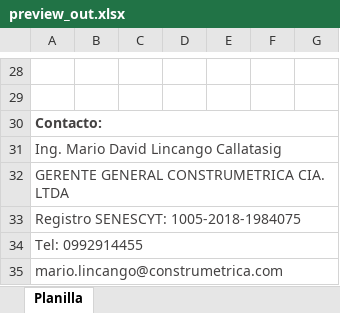
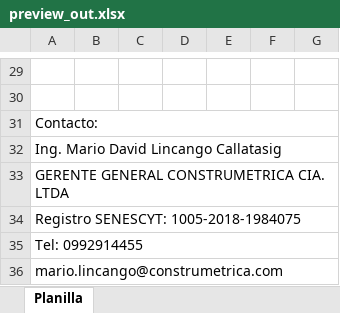
Before and after one commit to RodARWx/ConstruProformas, an Excel workbook: backend/preview_out.xlsx, sheet Planilla, drawn as a sheet; only a part is shown, gaps mark what is left out; values as stored, in another font and other column widths than the file's, no borders; charts and pictures not drawn; addresses are those after the commit; the diff covers the shown part only; the diff names each change by its address in the sheet, - before the commit and + after, or states it on an @@ line.

```diff
--- a/backend/preview_out.xlsx (sheet Planilla)
+++ b/backend/preview_out.xlsx (sheet Planilla)
-A31 bold: on
+A31 bold: off
-A31:A36 text colour: #444242
+A31:A36 text colour: black
```
Also changed, not shown: 1 added row, 9 edited cells and cell formats elsewhere in this sheet, charts or pictures, Plantilla generación de proformas.xlsx, backend/preview.xlsx, 7 other files.
